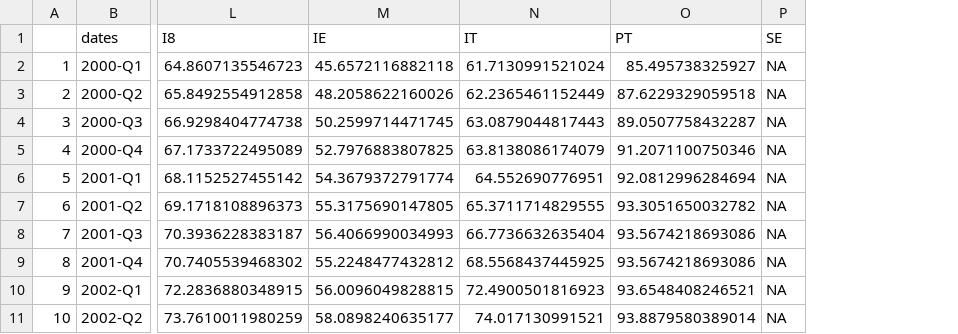
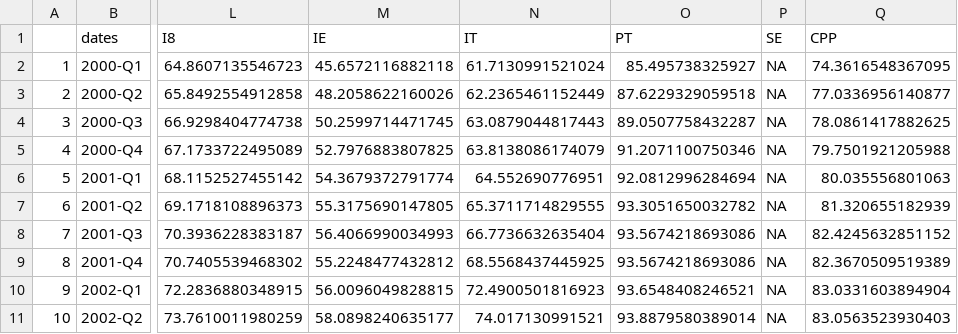
Before and after one commit to jchanlauimf/EBA, a CSV file: rppQ.csv, drawn as a sheet; only a part is shown, gaps mark what is left out; the diff names each change by its address in the sheet, - before the commit and + after, or states it on an @@ line.

Commit message:
Add CCP series to Q csv file

```diff
--- a/rppQ.csv
+++ b/rppQ.csv
+column Q (CPP), rows 2-11: 74.3616548367095 | 77.0336956140877 | 78.0861417882625 | 79.7501921205988 | 80.035556801063 | 81.320655182939 | 82.4245632851152 | 82.3670509519389 | 83.0331603894904 | 83.0563523930403
```
